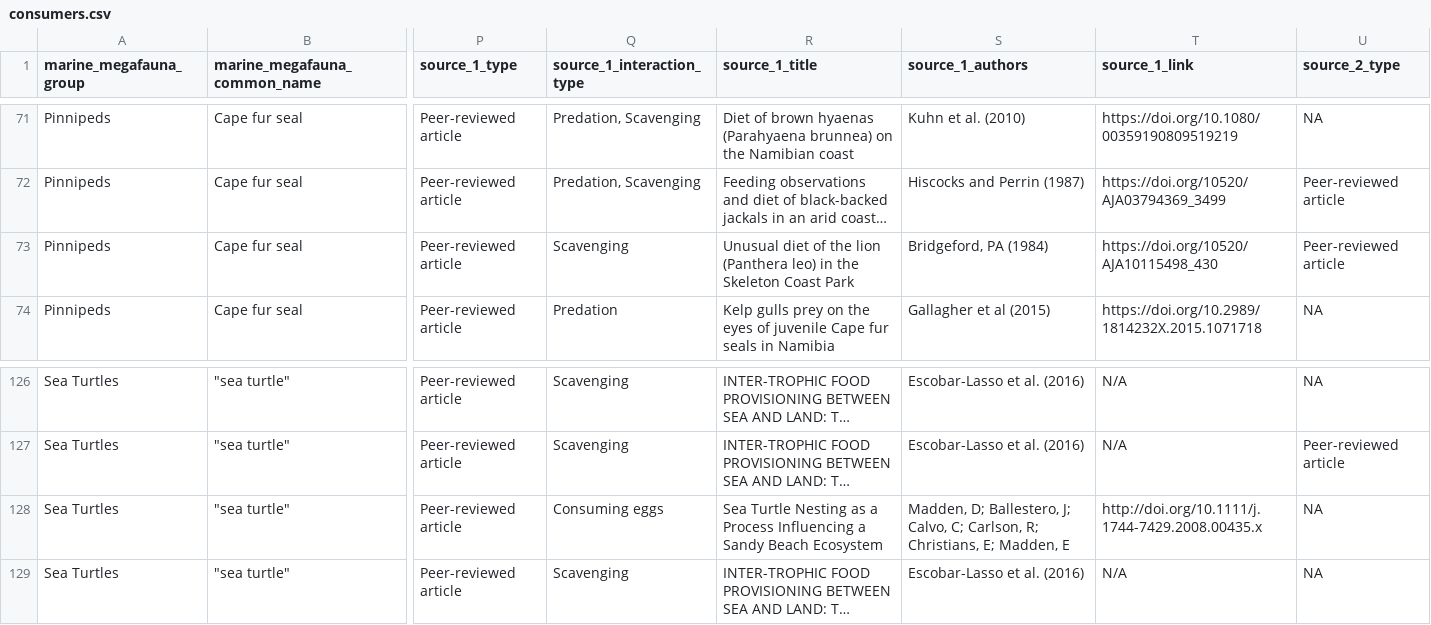
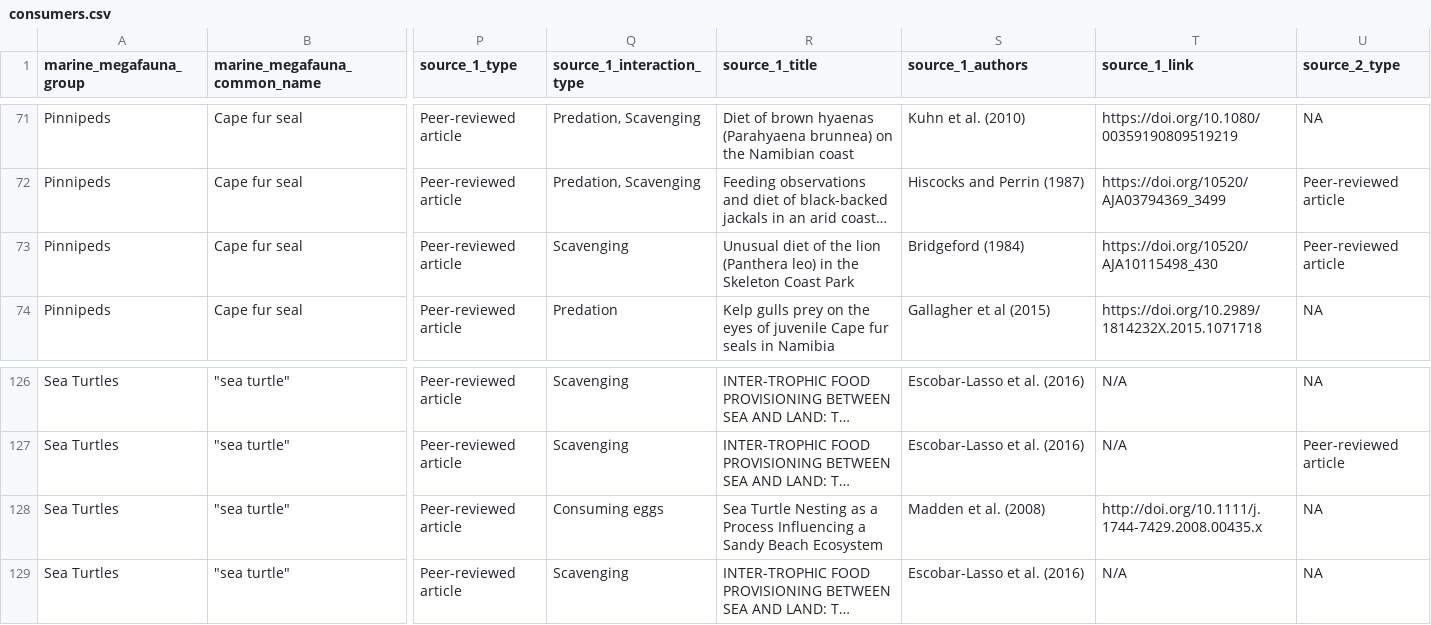
Before and after one commit to fgerraty/Marine_Megafauna_Subsidies, a CSV file: data/processed/consumers.csv, drawn as a sheet; only a part is shown, gaps mark what is left out; long unchanged cells end in …; the diff names each change by its address in the sheet, - before the commit and + after, or states it on an @@ line.

Commit message:
Data clean

```diff
--- a/data/processed/consumers.csv
+++ b/data/processed/consumers.csv
-S73 (source_1_authors): Bridgeford, PA (1984)
+S73 (source_1_authors): Bridgeford (1984)
-S128 (source_1_authors): Madden, D; Ballestero, J; Calvo, C; Carlson, R; Christians, E; Madden, E
+S128 (source_1_authors): Madden et al. (2008)
```
Also changed, not shown: data/processed/filtered_consumers.csv, data/raw/Marine_Megafauna_Consumers.csv.
